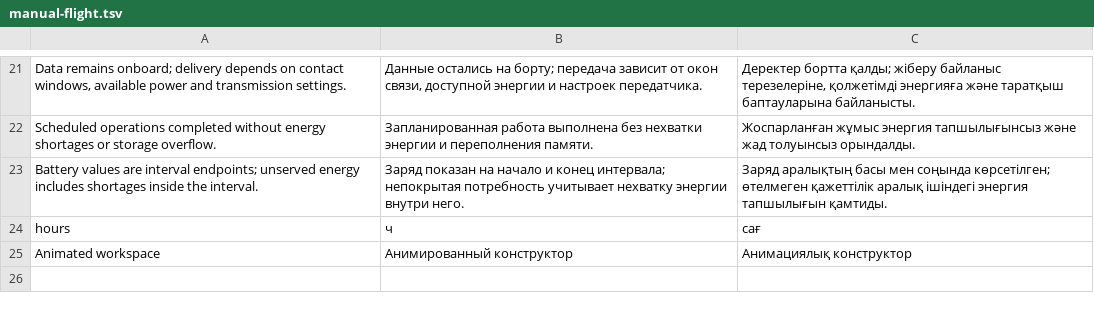
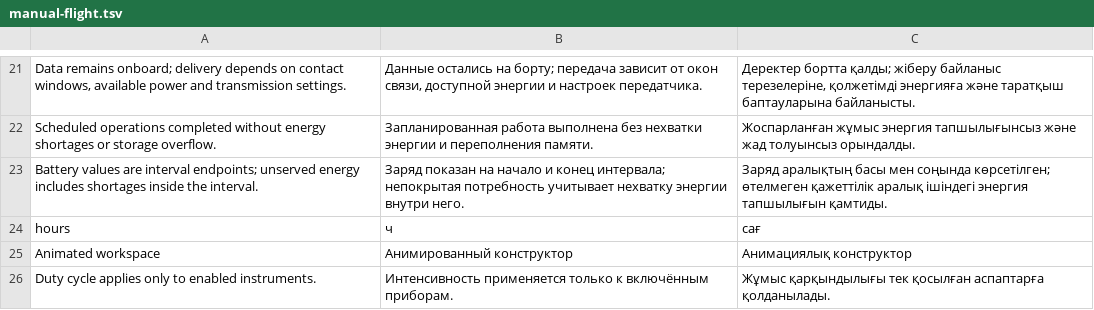
Before and after one commit to imastikbaev/nsa_zeromuscles_v2, a TSV file: lib/i18n/manual-flight.tsv, drawn as a sheet; only a part is shown, gaps mark what is left out; the diff names each change by its address in the sheet, - before the commit and + after, or states it on an @@ line.

Commit message:
Align flight controls and separate launch preview from mission state

```diff
--- a/lib/i18n/manual-flight.tsv
+++ b/lib/i18n/manual-flight.tsv
+row 26: Duty cycle applies only to enabled instruments. | Интенсивность применяется только к включённым приборам. | Жұмыс қарқындылығы тек қосылған аспаптарға қолданылады.
```
Also changed, not shown: 6 other files.
